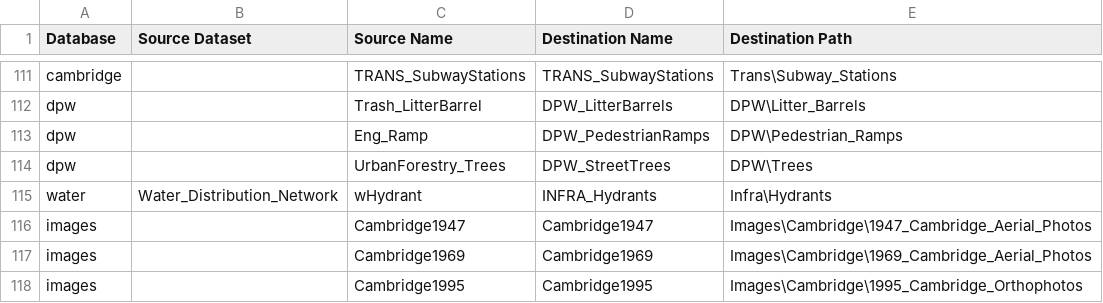
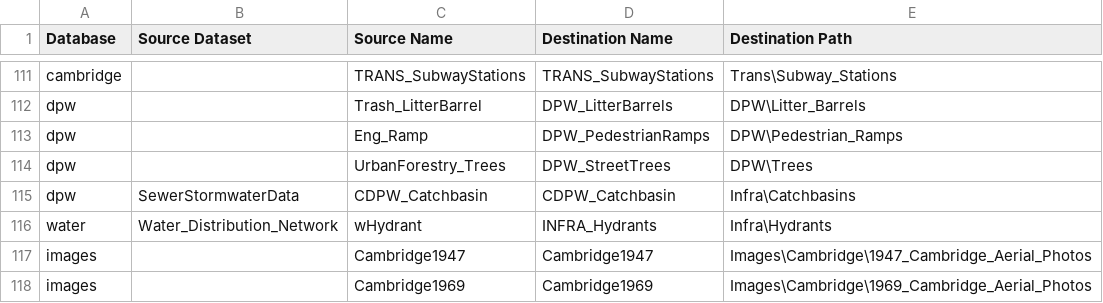
Before and after one commit to cambridgegis/cambridgegis_data, a CSV file: current_github_layers.csv, drawn as a sheet; only a part is shown, gaps mark what is left out; the shorter side is filled out with more unchanged rows; the diff names each change by its address in the sheet, - before the commit and + after, or states it on an @@ line.

```diff
--- a/current_github_layers.csv
+++ b/current_github_layers.csv
+row 115: dpw | SewerStormwaterData | CDPW_Catchbasin | CDPW_Catchbasin | Infra\Catchbasins
```
Also changed, not shown: 5 other files.
